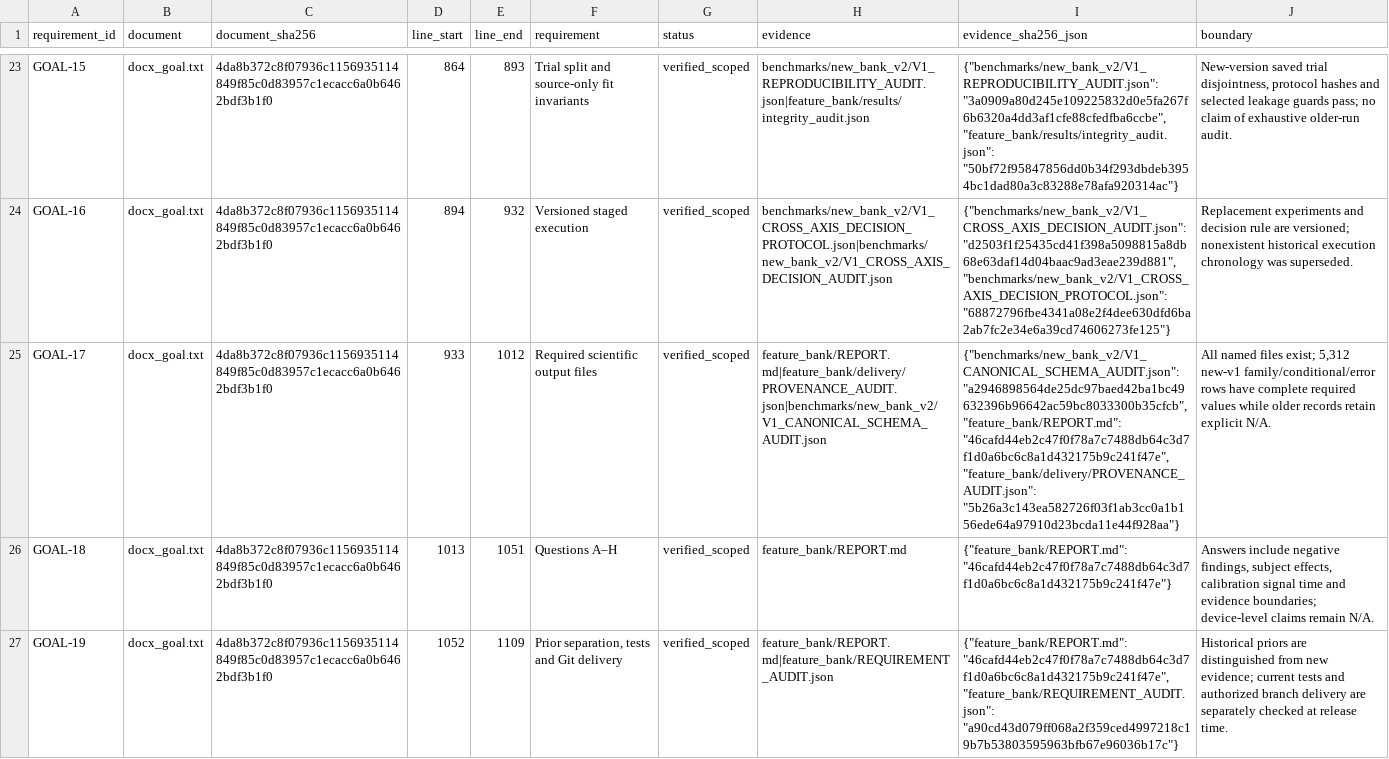
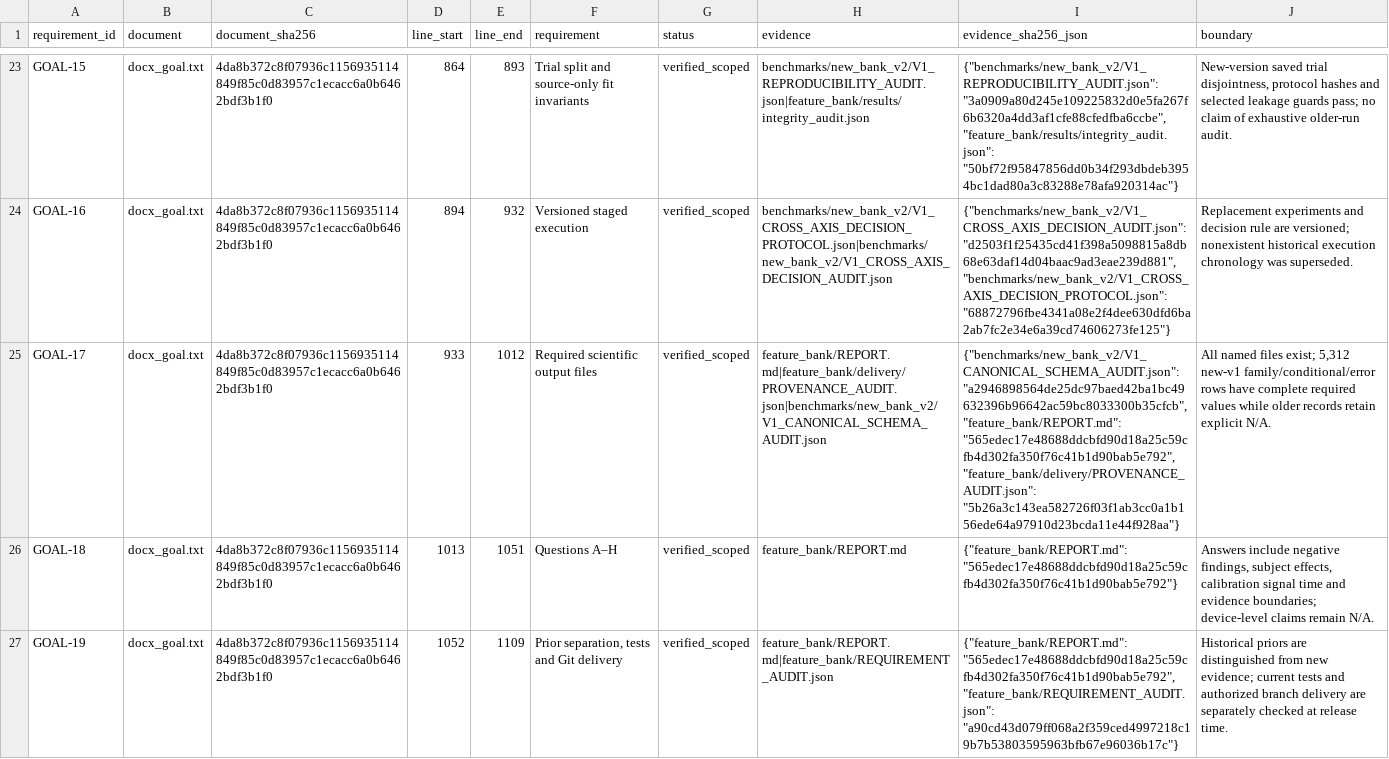
Before and after one commit to boyandong/emg-imu-human-in-the-loop, a CSV file: emgimu_classifier/feature_bank/NEW_VERSION_ACCEPTANCE_AUDIT.csv, drawn as a sheet; only a part is shown, gaps mark what is left out; the diff covers the shown part only; the diff names each change by its address in the sheet, - before the commit and + after, or states it on an @@ line.

```diff
--- a/emgimu_classifier/feature_bank/NEW_VERSION_ACCEPTANCE_AUDIT.csv
+++ b/emgimu_classifier/feature_bank/NEW_VERSION_ACCEPTANCE_AUDIT.csv
-I25 (evidence_sha256_json): …"a2946898564de25dc97baed42ba1bc49632396b96642ac59bc8033300b35cfcb", "feature_bank/REPORT.md": "46cafd44eb2c47f0f78a7c7488db64c3d7f1d0a6bc6c8a1d432175b9c241f47e", "feature_bank/delivery/PROVENANCE_AUDIT.json": "5b26a3c143ea582726f03f1ab3cc0a1b156ede64a97910d23bcda11e44f928aa"}
+I25 (evidence_sha256_json): …"a2946898564de25dc97baed42ba1bc49632396b96642ac59bc8033300b35cfcb", "feature_bank/REPORT.md": "565edec17e48688ddcbfd90d18a25c59cfb4d302fa350f76c41b1d90bab5e792", "feature_bank/delivery/PROVENANCE_AUDIT.json": "5b26a3c143ea582726f03f1ab3cc0a1b156ede64a97910d23bcda11e44f928aa"}
-I26 (evidence_sha256_json): {"feature_bank/REPORT.md": "46cafd44eb2c47f0f78a7c7488db64c3d7f1d0a6bc6c8a1d432175b9c241f47e"}
+I26 (evidence_sha256_json): {"feature_bank/REPORT.md": "565edec17e48688ddcbfd90d18a25c59cfb4d302fa350f76c41b1d90bab5e792"}
-I27 (evidence_sha256_json): {"feature_bank/REPORT.md": "46cafd44eb2c47f0f78a7c7488db64c3d7f1d0a6bc6c8a1d432175b9c241f47e", "feature_bank/REQUIREMENT_AUDIT.json": "a90cd43d079ff068a2f359ced4997218c19b7b53803595963bfb67e96036b17c"}
+I27 (evidence_sha256_json): {"feature_bank/REPORT.md": "565edec17e48688ddcbfd90d18a25c59cfb4d302fa350f76c41b1d90bab5e792", "feature_bank/REQUIREMENT_AUDIT.json": "a90cd43d079ff068a2f359ced4997218c19b7b53803595963bfb67e96036b17c"}
```
Also changed, not shown: 10 edited cells elsewhere in this file, emgimu_classifier/feature_bank/DOCUMENT_SECTION_AUDIT.csv, emgimu_classifier/feature_bank/FORMULA_FAMILY_SCOPE_AUDIT.csv, 17 other files.
